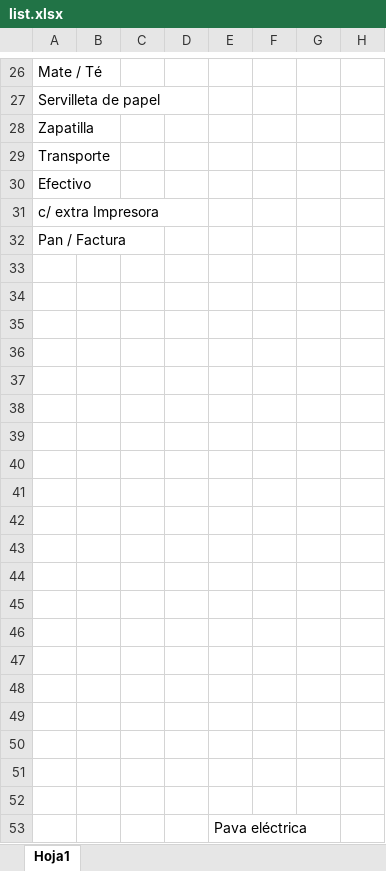
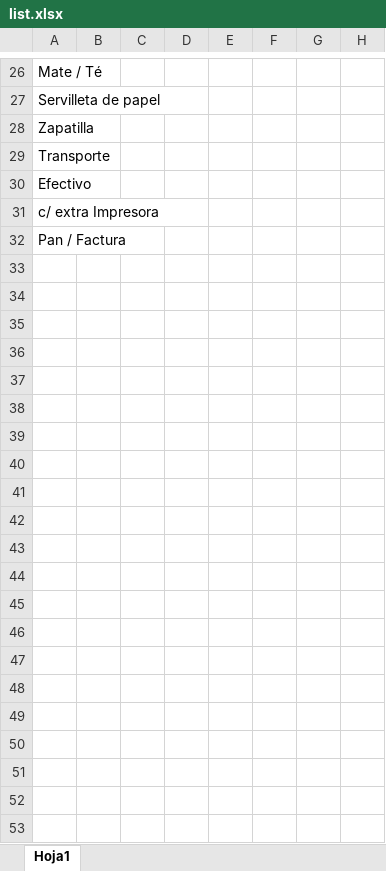
Before and after one commit to xfrancool/xfrancool.github.io, an Excel workbook: torneos/list.xlsx, sheet Hoja1, drawn as a sheet; only a part is shown, gaps mark what is left out; values as stored, in another font and other column widths than the file's, no borders; the diff names each change by its address in the sheet, - before the commit and + after, or states it on an @@ line.

```diff
--- a/torneos/list.xlsx (sheet Hoja1)
+++ b/torneos/list.xlsx (sheet Hoja1)
-row 33: (empty)
-row 34: (empty)
-row 35: (empty)
-row 36: (empty)
-row 37: (empty)
-row 38: (empty)
-row 39: (empty)
-row 40: (empty)
-row 41: (empty)
-row 42: (empty)
-row 43: (empty)
-row 44: (empty)
-row 45: (empty)
-row 46: (empty)
-row 47: (empty)
-row 48: (empty)
-row 49: (empty)
-row 50: (empty)
-row 51: (empty)
-row 52: (empty)
-row 53:  |  |  |  | Pava eléctrica
```
Also changed, not shown: 1 other file.
